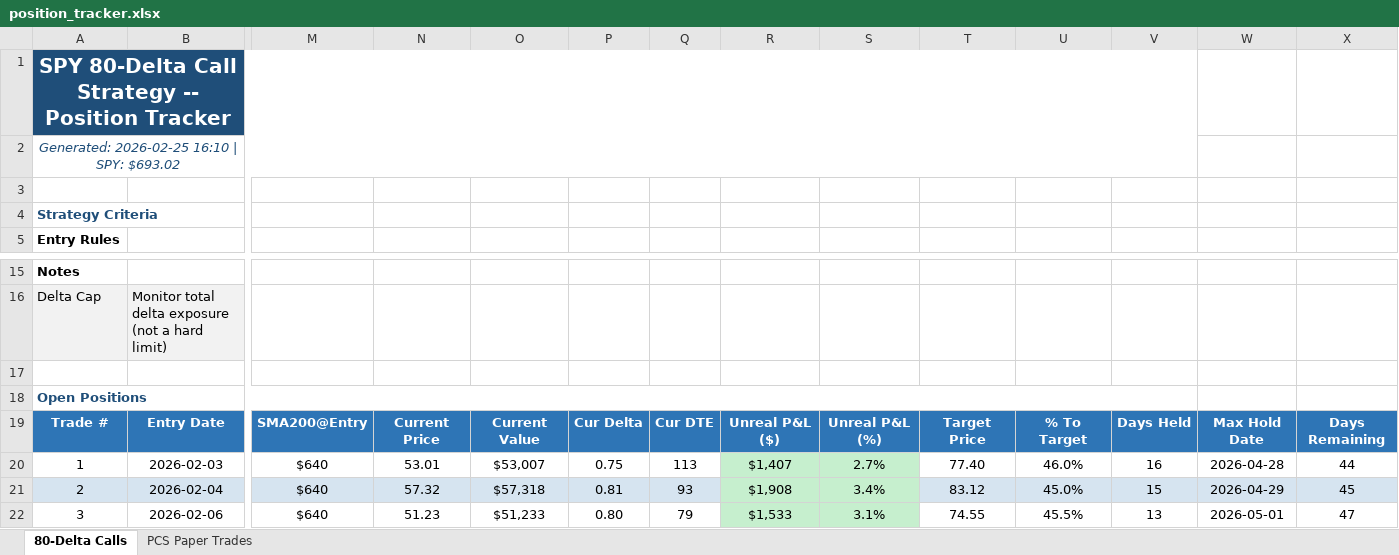
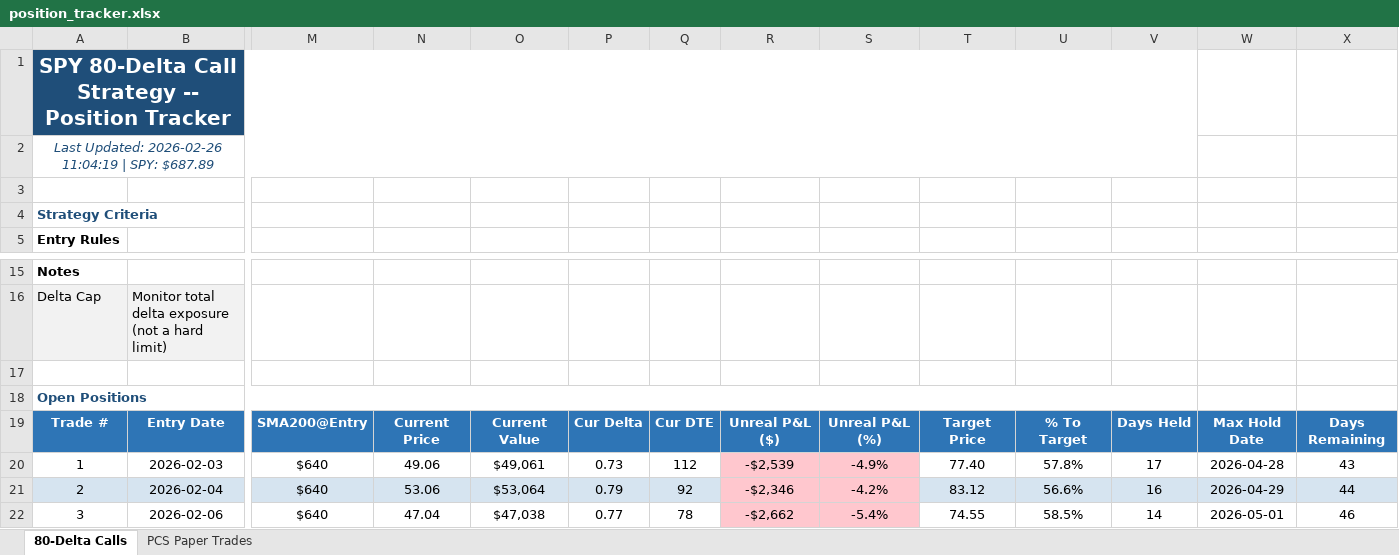
Before and after one commit to Blamb411/SPY-80-Delta-Strategy, an Excel workbook: Strategies/80-Delta Call Strategy/position_tracker.xlsx, sheet 80-Delta Calls, drawn as a sheet; only a part is shown, gaps mark what is left out; values as stored, in another font and other column widths than the file's, no borders; the diff covers the shown part only; the diff names each change by its address in the sheet, - before the commit and + after, or states it on an @@ line.

```diff
--- a/Strategies/80-Delta Call Strategy/position_tracker.xlsx (sheet 80-Delta Calls)
+++ b/Strategies/80-Delta Call Strategy/position_tracker.xlsx (sheet 80-Delta Calls)
-A2: Generated: 2026-02-25 16:10 | SPY: $693.02
+A2: Last Updated: 2026-02-26 11:04:19 | SPY: $687.89
-N20: 53.01
+N20: 49.06
-O20: $53,007
+O20: $49,061
-P20: 0.75
+P20: 0.73
-Q20: 113
+Q20: 112
-R20: $1,407
+R20: -$2,539
-R20:S22 fill: #C6EFCE
+R20:S22 fill: #FFC7CE
-S20: 2.7%
+S20: -4.9%
-U20: 46.0%
+U20: 57.8%
-V20: 16
+V20: 17
-X20: 44
+X20: 43
-N21: 57.32
+N21: 53.06
-O21: $57,318
+O21: $53,064
-P21: 0.81
+P21: 0.79
-Q21: 93
+Q21: 92
-R21: $1,908
+R21: -$2,346
-S21: 3.4%
+S21: -4.2%
-U21: 45.0%
+U21: 56.6%
-V21: 15
+V21: 16
-X21: 45
+X21: 44
-N22: 51.23
+N22: 47.04
-O22: $51,233
+O22: $47,038
-P22: 0.80
+P22: 0.77
-Q22: 79
+Q22: 78
-R22: $1,533
+R22: -$2,662
-S22: 3.1%
+S22: -5.4%
-U22: 45.5%
+U22: 58.5%
-V22: 13
+V22: 14
-X22: 47
+X22: 46
```
Also changed, not shown: 14 edited cells and cell formats elsewhere in this sheet, sheet PCS Paper Trades, 3 other files.
